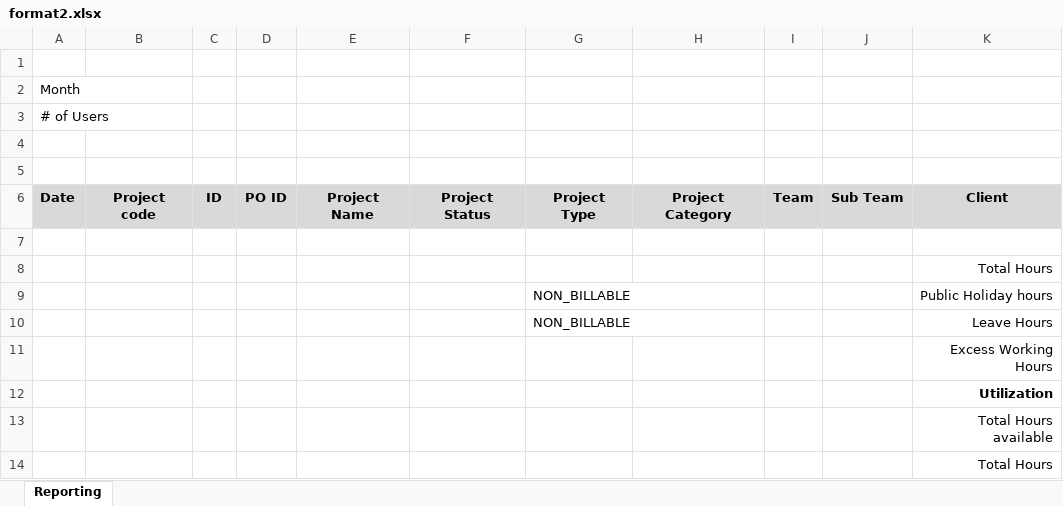
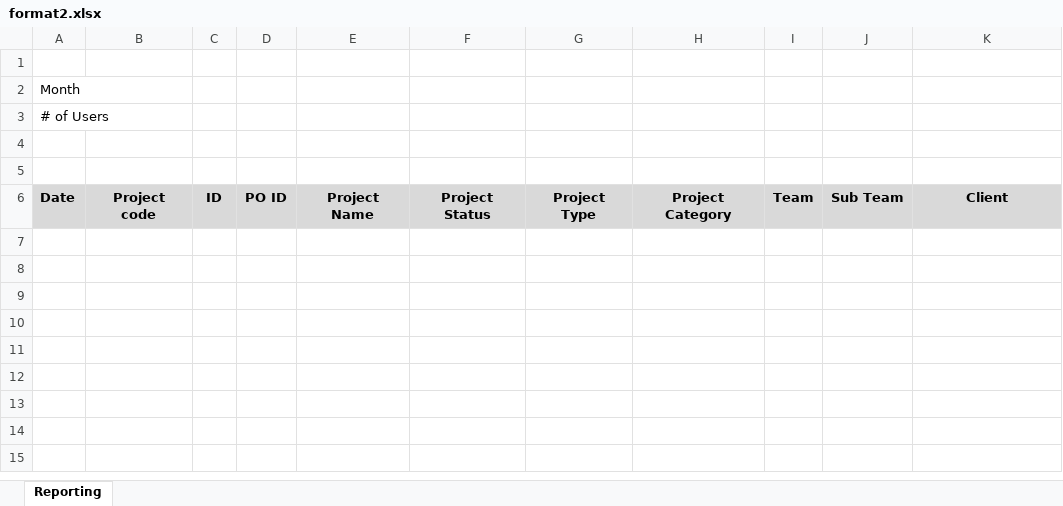
Before and after one commit to aneeshcusat/pmt, an Excel workbook: Base/src/main/resources/templates/format2.xlsx, sheet Reporting, drawn as a sheet; values as stored, in another font and other column widths than the file's, no borders; the diff names each change by its address in the sheet, - before the commit and + after, or states it on an @@ line.

```diff
--- a/Base/src/main/resources/templates/format2.xlsx (sheet Reporting)
+++ b/Base/src/main/resources/templates/format2.xlsx (sheet Reporting)
-row 7: (empty)
-row 8:  |  |  |  |  |  |  |  |  |  | Total Hours
-row 9:  |  |  |  |  |  | NON_BILLABLE |  |  |  | Public Holiday hours
-row 10:  |  |  |  |  |  | NON_BILLABLE |  |  |  | Leave Hours
-row 11:  |  |  |  |  |  |  |  |  |  | Excess Working Hours
-row 12:  |  |  |  |  |  |  |  |  |  | Utilization
-row 13:  |  |  |  |  |  |  |  |  |  | Total Hours available
-row 14:  |  |  |  |  |  |  |  |  |  | Total Hours
```
Also changed, not shown: Base/src/main/resources/templates/default.xlsx, 24 other files.
